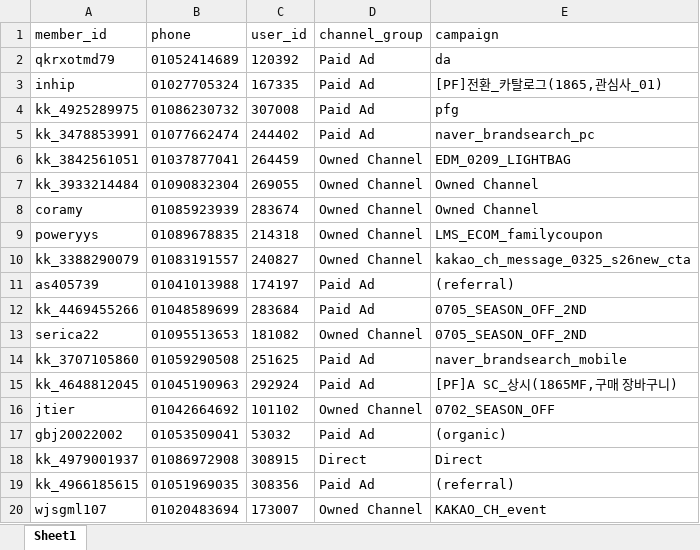
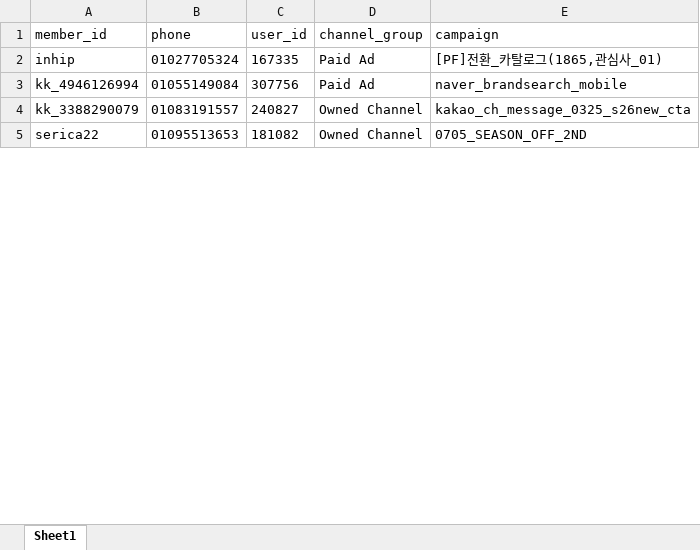
Before and after one commit to koreacolumbia-dotcom/E-comm-marketing-hub, an Excel workbook: reports/member_funnel/downloads/member_funnel_1d_non_buyer.xlsx, sheet Sheet1, drawn as a sheet; only a part is shown; values as stored, in another font and other column widths than the file's, no borders; removed rows and columns are numbered as before the commit, all else as after; the diff covers the shown part only; the diff names each change by its address in the sheet, - before the commit and + after, or states it on an @@ line.

```diff
--- a/reports/member_funnel/downloads/member_funnel_1d_non_buyer.xlsx (sheet Sheet1)
+++ b/reports/member_funnel/downloads/member_funnel_1d_non_buyer.xlsx (sheet Sheet1)
-row 2: qkrxotmd79 | 01052414689 | 120392 | Paid Ad | da
-row 4: kk_4925289975 | 01086230732 | 307008 | Paid Ad | pfg
-row 5: kk_3478853991 | 01077662474 | 244402 | Paid Ad | naver_brandsearch_pc
-row 6: kk_3842561051 | 01037877041 | 264459 | Owned Channel | EDM_0209_LIGHTBAG
-row 7: kk_3933214484 | 01090832304 | 269055 | Owned Channel | Owned Channel
-row 8: coramy | 01085923939 | 283674 | Owned Channel | Owned Channel
-row 9: poweryys | 01089678835 | 214318 | Owned Channel | LMS_ECOM_familycoupon
+row 3: kk_4946126994 | 01055149084 | 307756 | Paid Ad | naver_brandsearch_mobile
-row 11: as405739 | 01041013988 | 174197 | Paid Ad | (referral)
-row 12: kk_4469455266 | 01048589699 | 283684 | Paid Ad | 0705_SEASON_OFF_2ND
-row 14: kk_3707105860 | 01059290508 | 251625 | Paid Ad | naver_brandsearch_mobile
-row 15: kk_4648812045 | 01045190963 | 292924 | Paid Ad | [PF]A SC_상시(1865MF,구매 장바구니)
-row 16: jtier | 01042664692 | 101102 | Owned Channel | 0702_SEASON_OFF
-row 17: gbj20022002 | 01053509041 | 53032 | Paid Ad | (organic)
-row 18: kk_4979001937 | 01086972908 | 308915 | Direct | Direct
-row 19: kk_4966185615 | 01051969035 | 308356 | Paid Ad | (referral)
-row 20: wjsgml107 | 01020483694 | 173007 | Owned Channel | KAKAO_CH_event
```
Also changed, not shown: 29 added rows, 87 removed rows and 3 edited cells elsewhere in this sheet, reports/member_funnel/downloads/member_funnel_1d_target_segments.xlsx, reports/member_funnel/downloads/member_funnel_1m_target_segments.xlsx, 19 other files.
